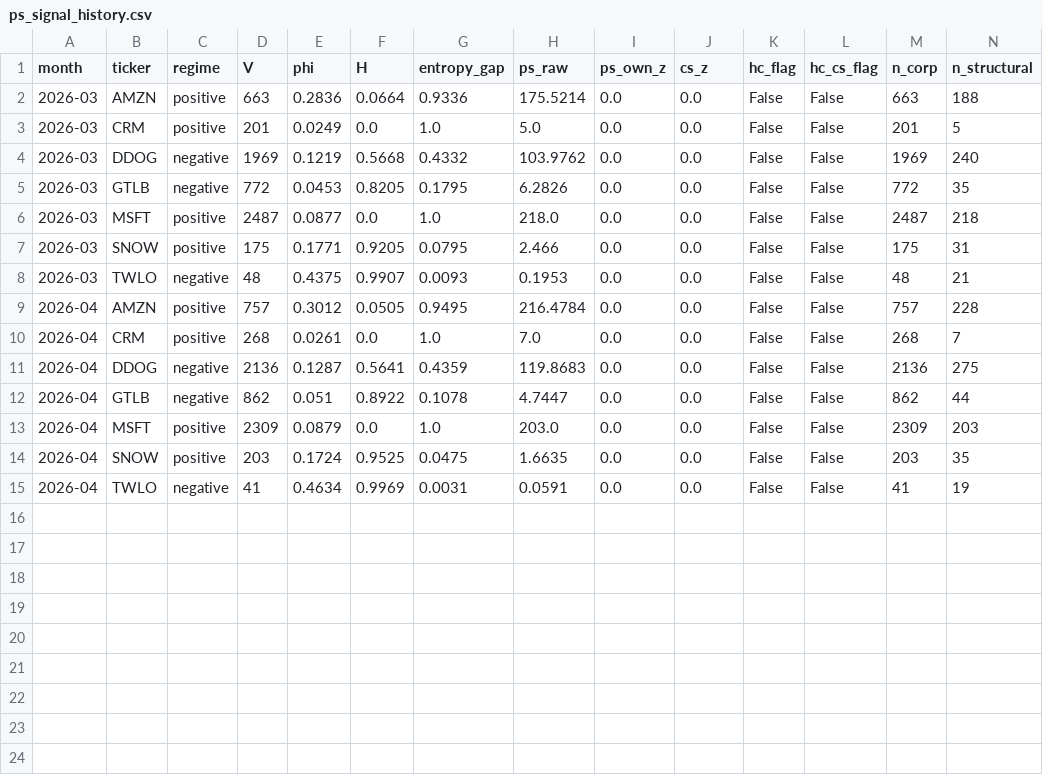
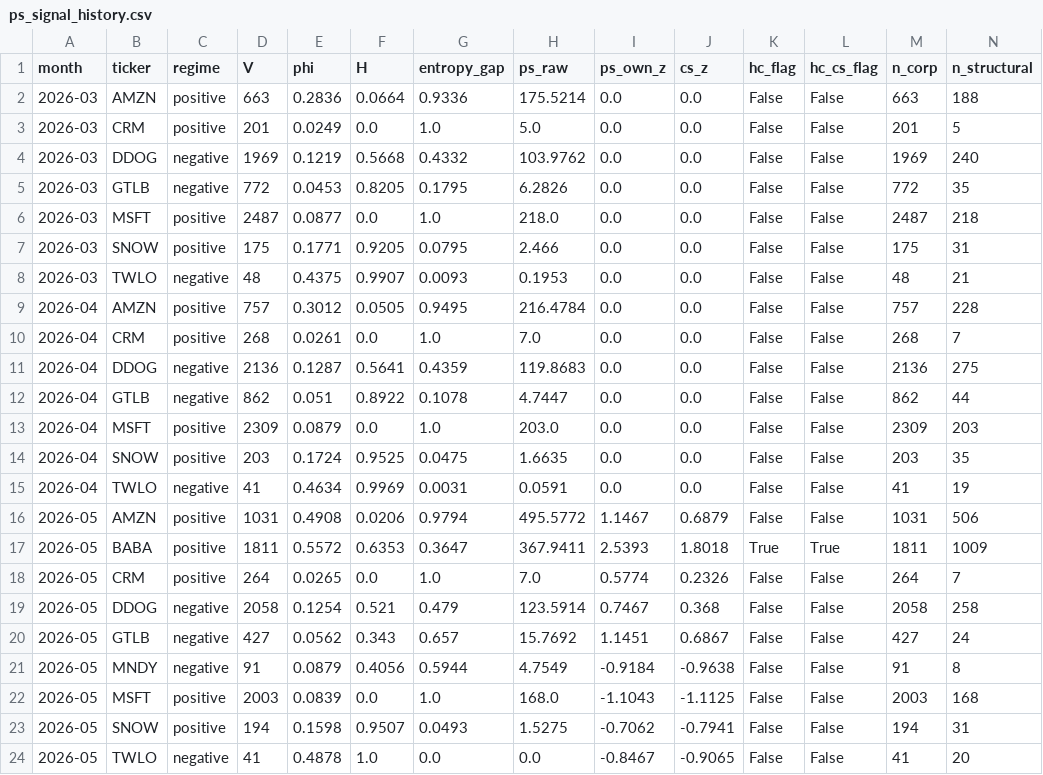
Before and after one commit to Chyde2010/ps_index, a CSV file: live_track_record/ps_signal_history.csv, drawn as a sheet; the diff names each change by its address in the sheet, - before the commit and + after, or states it on an @@ line.

Commit message:
Auto: monthly Ps signal and portfolio rebalance 2026-06

```diff
--- a/live_track_record/ps_signal_history.csv
+++ b/live_track_record/ps_signal_history.csv
+row 16: 2026-05 | AMZN | positive | 1031 | 0.4908 | 0.0206 | 0.9794 | 495.5772 | 1.1467 | 0.6879 | False | False | 1031 | 506
+row 17: 2026-05 | BABA | positive | 1811 | 0.5572 | 0.6353 | 0.3647 | 367.9411 | 2.5393 | 1.8018 | True | True | 1811 | 1009
+row 18: 2026-05 | CRM | positive | 264 | 0.0265 | 0.0 | 1.0 | 7.0 | 0.5774 | 0.2326 | False | False | 264 | 7
+row 19: 2026-05 | DDOG | negative | 2058 | 0.1254 | 0.521 | 0.479 | 123.5914 | 0.7467 | 0.368 | False | False | 2058 | 258
+row 20: 2026-05 | GTLB | negative | 427 | 0.0562 | 0.343 | 0.657 | 15.7692 | 1.1451 | 0.6867 | False | False | 427 | 24
+row 21: 2026-05 | MNDY | negative | 91 | 0.0879 | 0.4056 | 0.5944 | 4.7549 | -0.9184 | -0.9638 | False | False | 91 | 8
+row 22: 2026-05 | MSFT | positive | 2003 | 0.0839 | 0.0 | 1.0 | 168.0 | -1.1043 | -1.1125 | False | False | 2003 | 168
+row 23: 2026-05 | SNOW | positive | 194 | 0.1598 | 0.9507 | 0.0493 | 1.5275 | -0.7062 | -0.7941 | False | False | 194 | 31
+row 24: 2026-05 | TWLO | negative | 41 | 0.4878 | 1.0 | 0.0 | 0.0 | -0.8467 | -0.9065 | False | False | 41 | 20
```
Also changed, not shown: live_track_record/paper_portfolio/portfolio_positions.csv, live_track_record/ps_series/BABA_ps_series.csv, 9 other files.
